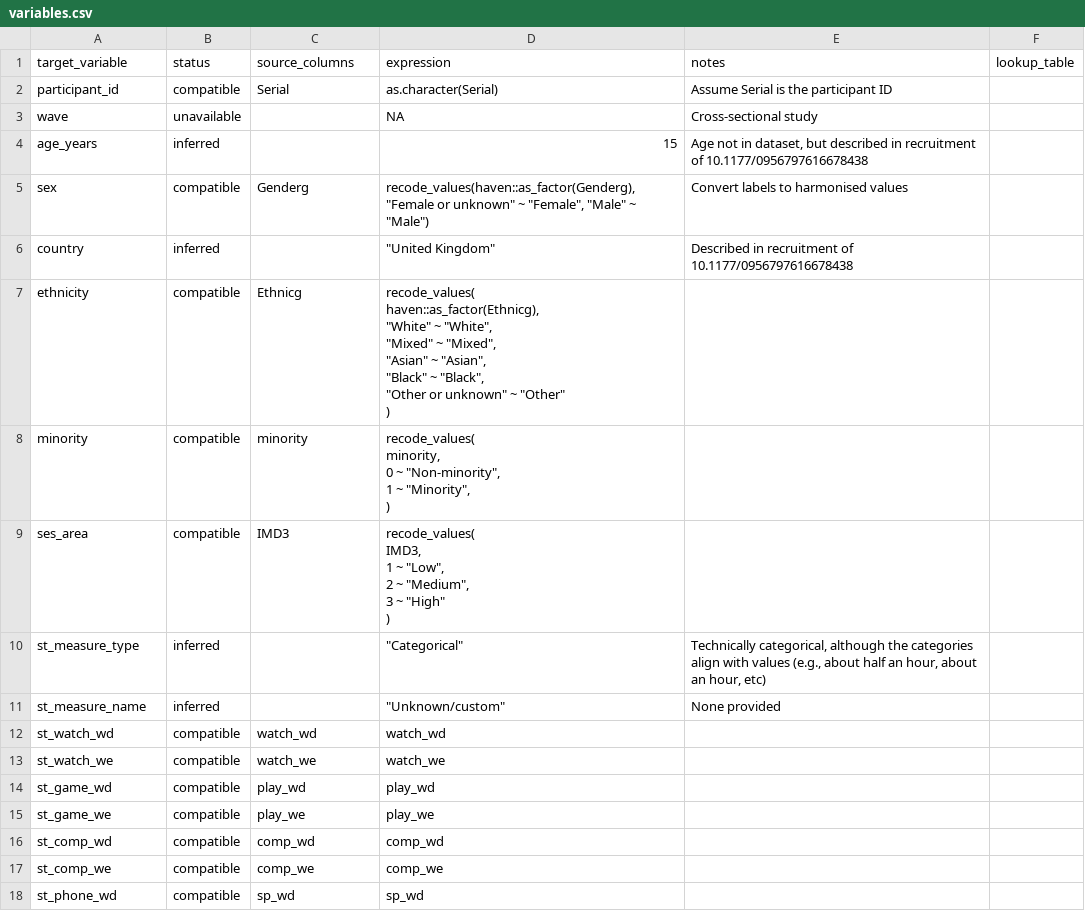
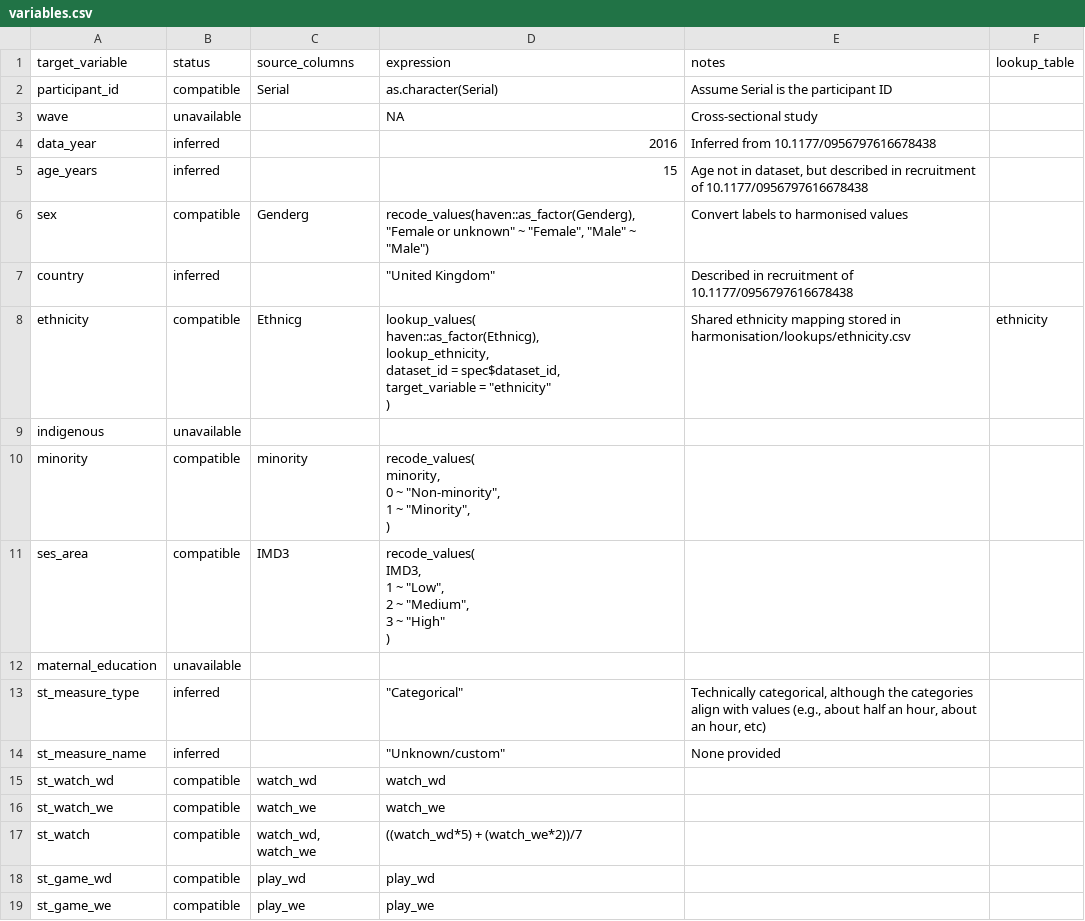
Before and after one commit to Motivation-and-Behaviour/bigger_picture, a CSV file: harmonisation/datasets/BPIPD-21/variables.csv, drawn as a sheet; only a part is shown; the shorter side is filled out with more unchanged rows; the diff covers the shown part only.

Commit message:
Harmonise BPIPD-1639 (#14)
* Update the method for lookups to a central one

* Fix yaml flagging

* Add new rule for summation

* Update to templates and schema

* Process BPIPD-1639

* Update harmonisation for BPIPD-21

* Format with Air

```diff
--- a/harmonisation/datasets/BPIPD-21/variables.csv
+++ b/harmonisation/datasets/BPIPD-21/variables.csv
@@ -3,2 +3,3 @@ participant_id,compatible,Serial,as.character(Serial),Assume Serial is the parti
 wave,unavailable,,NA,Cross-sectional study,
+data_year,inferred,,2016,Inferred from 10.1177/0956797616678438,
 age_years,inferred,,15,"Age not in dataset, but described in recruitment of 10.1177/0956797616678438",
@@ -6,10 +7,9 @@ sex,compatible,Genderg,"recode_values(haven::as_factor(Genderg), ""Female or unk
 country,inferred,,"""United Kingdom""",Described in recruitment of 10.1177/0956797616678438,
-ethnicity,compatible,Ethnicg,"recode_values(
-      haven::as_factor(Ethnicg),
-      ""White"" ~ ""White"",
-      ""Mixed"" ~ ""Mixed"",
-      ""Asian"" ~ ""Asian"",
-      ""Black"" ~ ""Black"",
-      ""Other or unknown"" ~ ""Other""
-    )",,
+ethnicity,compatible,Ethnicg,"lookup_values(
+      haven::as_factor(Ethnicg),
+      lookup_ethnicity,
+      dataset_id = spec$dataset_id,
+      target_variable = ""ethnicity""
+    )",Shared ethnicity mapping stored in harmonisation/lookups/ethnicity.csv,ethnicity
+indigenous,unavailable,,,,
 minority,compatible,minority,"recode_values(
@@ -25,2 +25,3 @@ ses_area,compatible,IMD3,"recode_values(
     )",,
+maternal_education,unavailable,,,,
 st_measure_type,inferred,,"""Categorical""","Technically categorical, although the categories align with values (e.g., about half an hour, about an hour, etc)",
@@ -29,2 +30,3 @@ st_watch_wd,compatible,watch_wd ,watch_wd,,
 st_watch_we,compatible,watch_we,watch_we,,
+st_watch,compatible,"watch_wd, watch_we",((watch_wd*5) + (watch_we*2))/7,,
 st_game_wd,compatible,play_wd,play_wd,,
```
Also changed, not shown: 37 added rows elsewhere in this file, harmonisation/templates/dataset/variables.csv, 17 other files.
